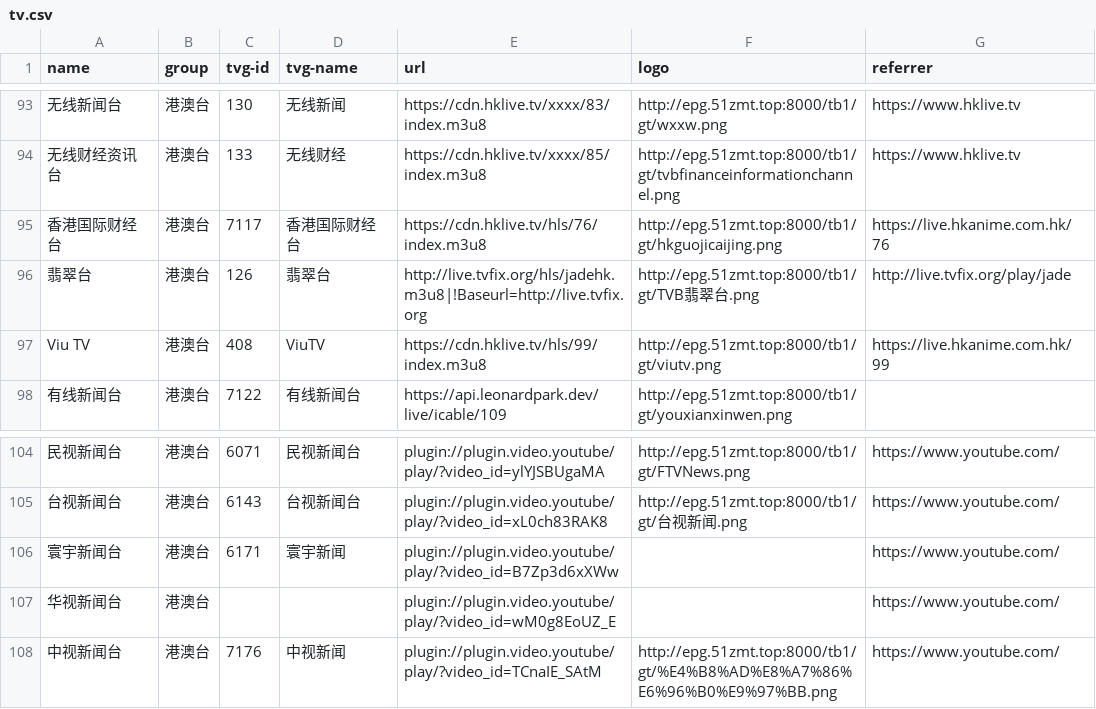
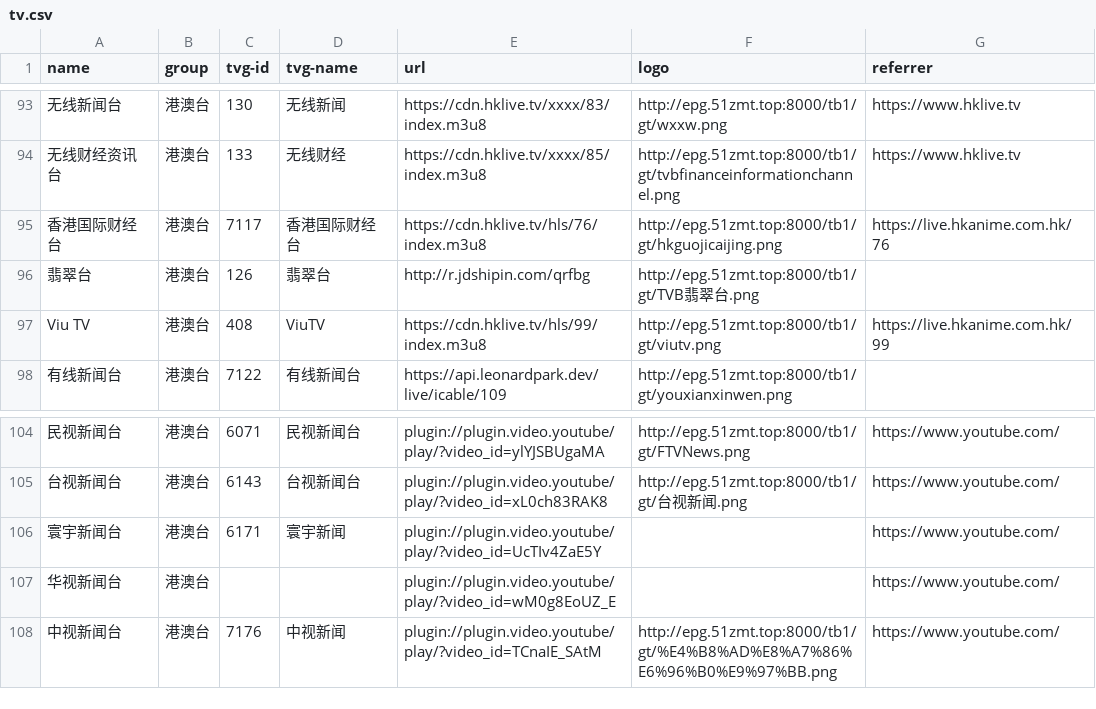
Before and after one commit to luoyuhao0x58/m3u8, a CSV file: resources/tv.csv, drawn as a sheet; only a part is shown, gaps mark what is left out.

Commit message:
feat: 修改失效的台。

```diff
--- a/resources/tv.csv
+++ b/resources/tv.csv
@@ -95,3 +95,3 @@
 "香港国际财经台","港澳台","7117","香港国际财经台","https://cdn.hklive.tv/hls/76/index.m3u8","http://epg.51zmt.top:8000/tb1/gt/hkguojicaijing.png","https://live.hkanime.com.hk/76"
-"翡翠台","港澳台","126","翡翠台","http://live.tvfix.org/hls/jadehk.m3u8|!Baseurl=http://live.tvfix.org","http://epg.51zmt.top:8000/tb1/gt/TVB翡翠台.png","http://live.tvfix.org/play/jade"
+"翡翠台","港澳台","126","翡翠台","http://r.jdshipin.com/qrfbg","http://epg.51zmt.top:8000/tb1/gt/TVB翡翠台.png",""
 "Viu TV","港澳台","408","ViuTV","https://cdn.hklive.tv/hls/99/index.m3u8","http://epg.51zmt.top:8000/tb1/gt/viutv.png","https://live.hkanime.com.hk/99"
@@ -105,3 +105,3 @@
 "台视新闻台","港澳台","6143","台视新闻台","plugin://plugin.video.youtube/play/?video_id=xL0ch83RAK8","http://epg.51zmt.top:8000/tb1/gt/台视新闻.png","https://www.youtube.com/"
-"寰宇新闻台","港澳台","6171","寰宇新闻","plugin://plugin.video.youtube/play/?video_id=B7Zp3d6xXWw","","https://www.youtube.com/"
+"寰宇新闻台","港澳台","6171","寰宇新闻","plugin://plugin.video.youtube/play/?video_id=UcTIv4ZaE5Y","","https://www.youtube.com/"
 "华视新闻台","港澳台","","","plugin://plugin.video.youtube/play/?video_id=wM0g8EoUZ_E","","https://www.youtube.com/"
```
